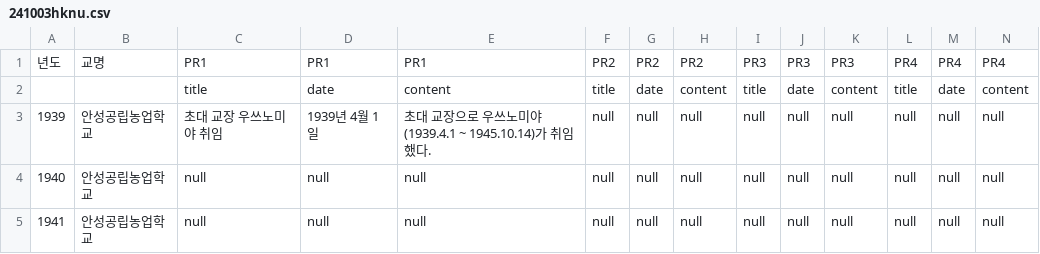
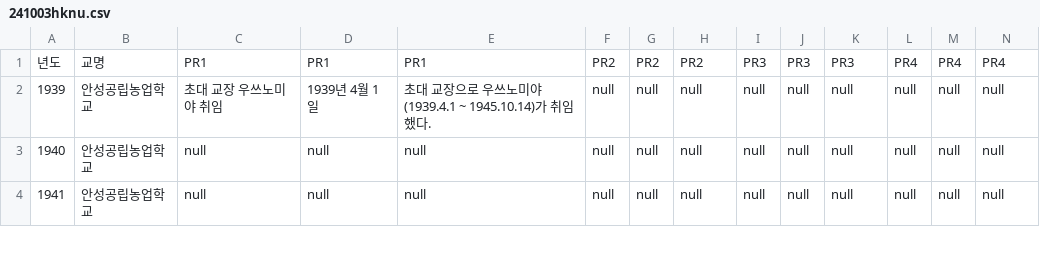
Before and after one commit to ksback/hknu, a CSV file: 241003hknu.csv, drawn as a sheet; only a part is shown; rows hold the shown columns only; the diff names each change by its address in the sheet, - before the commit and + after, or states it on an @@ line.

Commit message:
Update 241003hknu.csv

```diff
--- a/241003hknu.csv
+++ b/241003hknu.csv
-row 2:  |  | title | date | content | title | date | content | title | date | content | title | date | content
```
